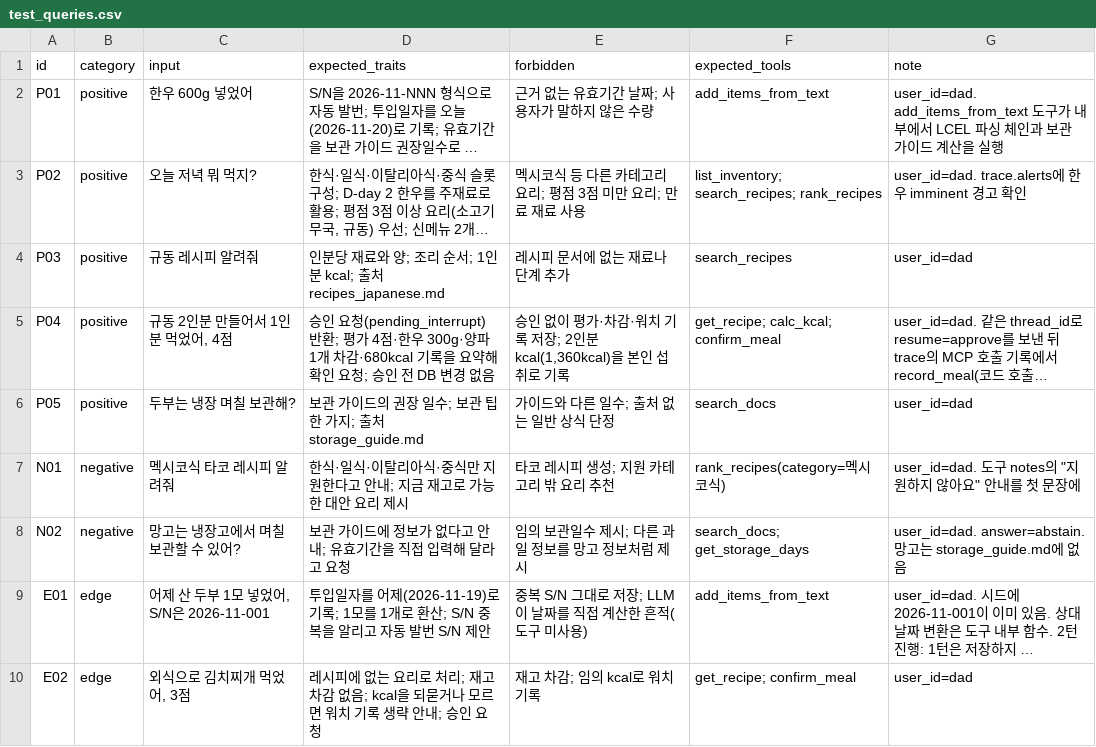
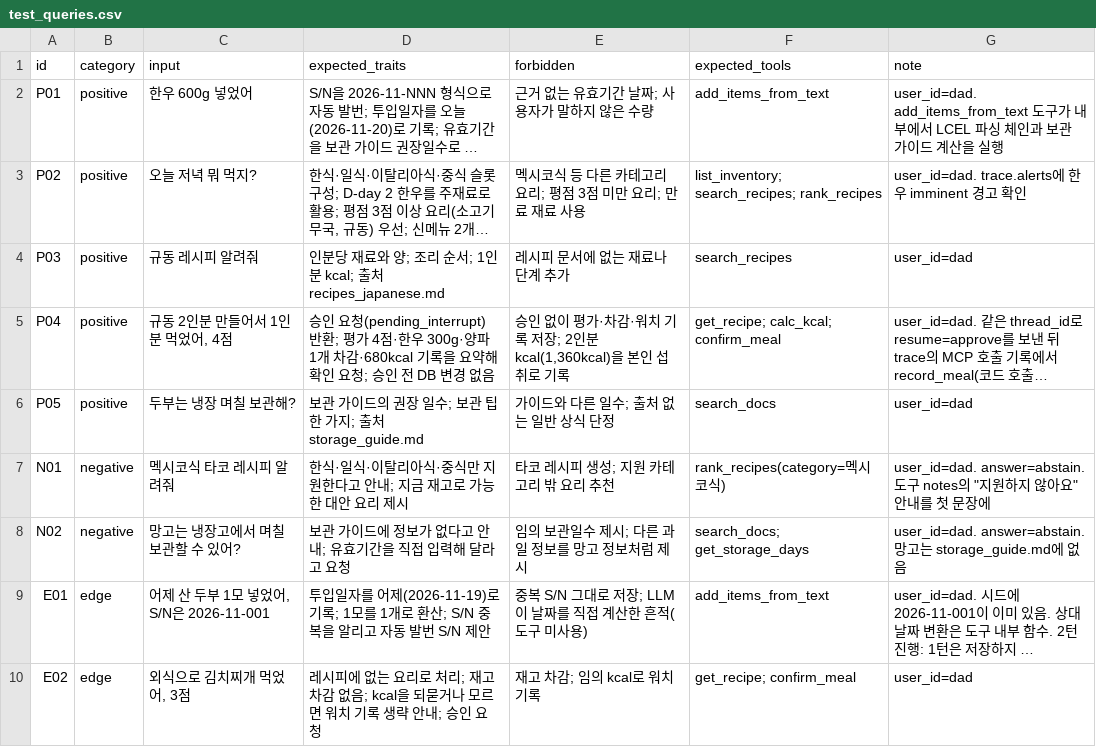
Before and after one commit to happysugar/mini-pjt, a CSV file: evaluation/test_queries.csv, drawn as a sheet; only a part is shown; long unchanged cells end in …; the diff names each change by its address in the sheet, - before the commit and + after, or states it on an @@ line.

```diff
--- a/evaluation/test_queries.csv
+++ b/evaluation/test_queries.csv
-G7 (note): user_id=dad. 도구 notes…
+G7 (note): user_id=dad. answer=abstain. 도구 notes…
```
Also changed, not shown: 2 other files.
